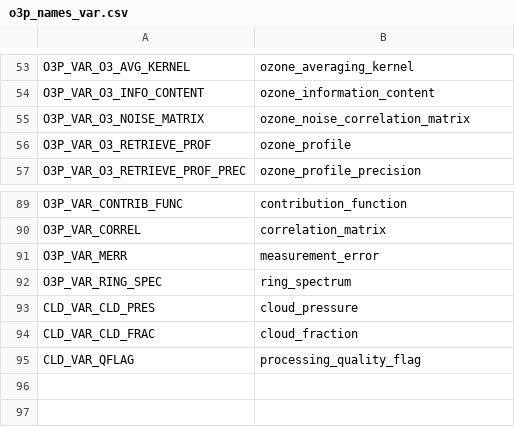
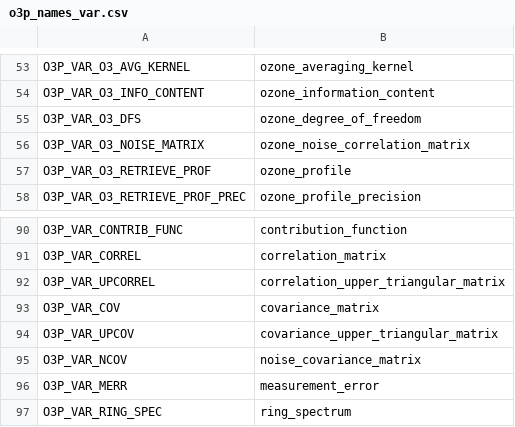
Before and after one commit to Smithsonian/tempo_sdpc, a CSV file: L1_o3_profile/src/o3p_names_var.csv, drawn as a sheet; only a part is shown, gaps mark what is left out; the shorter side is filled out with more unchanged rows.

Commit message:
L1_o3_profile: (O3PROF_jspark) add ouput variables (dfs, covar, correl, ncovar..).

```diff
--- a/L1_o3_profile/src/o3p_names_var.csv
+++ b/L1_o3_profile/src/o3p_names_var.csv
@@ -54,2 +54,3 @@ O3P_VAR_O3_AVG_KERNEL, "ozone_averaging_kernel"
 O3P_VAR_O3_INFO_CONTENT, "ozone_information_content"
+O3P_VAR_O3_DFS, "ozone_degree_of_freedom"
 O3P_VAR_O3_NOISE_MATRIX, "ozone_noise_correlation_matrix"
@@ -90,2 +91,6 @@ O3P_VAR_CONTRIB_FUNC, "contribution_function"
 O3P_VAR_CORREL, "correlation_matrix"
+O3P_VAR_UPCORREL, "correlation_upper_triangular_matrix"
+O3P_VAR_COV, "covariance_matrix"
+O3P_VAR_UPCOV, "covariance_upper_triangular_matrix"
+O3P_VAR_NCOV, "noise_covariance_matrix"
 O3P_VAR_MERR, "measurement_error"
```
Also changed, not shown: 1 other file.
